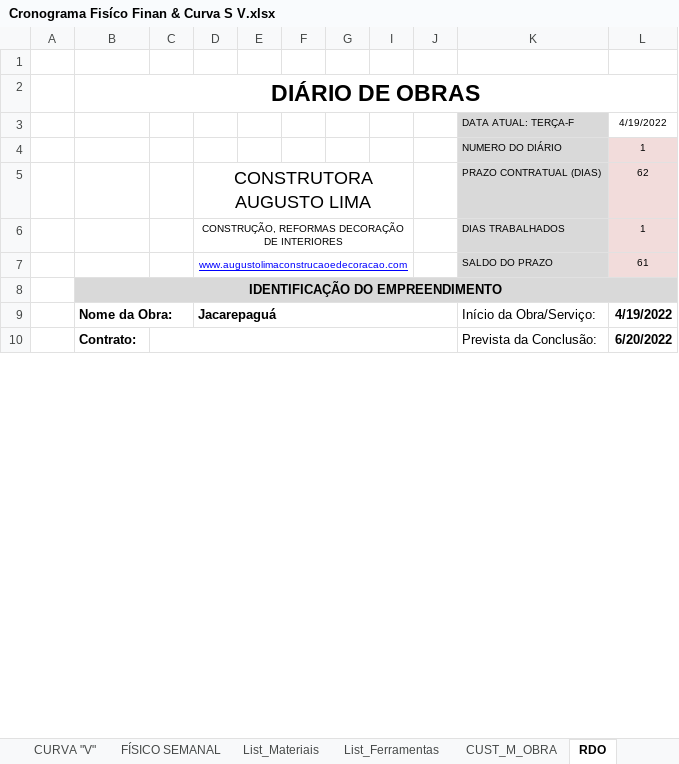
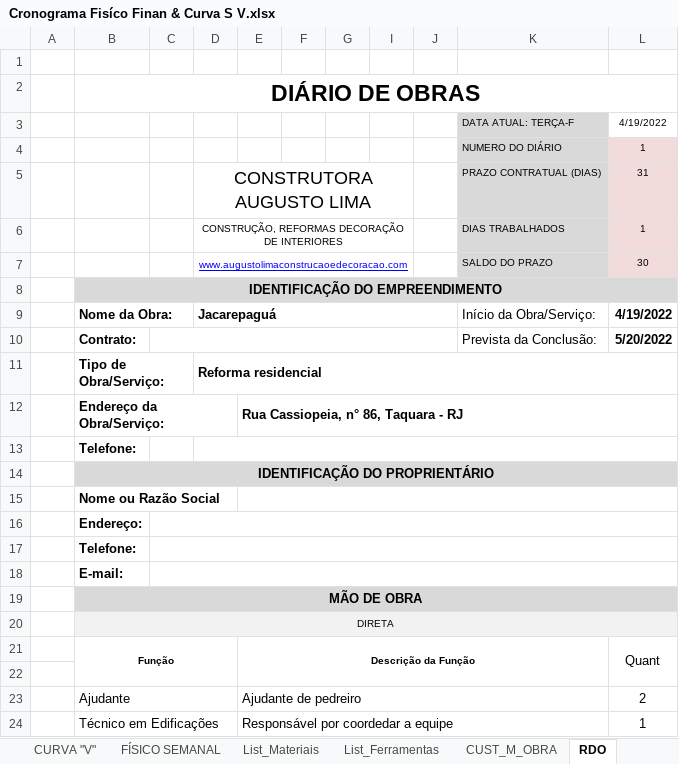
Before and after one commit to EdgardSancosta/Cronograma_Fisico_Financeiro, an Excel workbook: Cronograma Fisíco Finan & Curva S V.xlsx, sheet RDO, drawn as a sheet; only a part is shown; values as stored, in another font and other column widths than the file's, no borders; charts and pictures not drawn; the diff covers the shown part only; the diff names each change by its address in the sheet, - before the commit and + after, or states it on an @@ line.

Commit message:
RDO 2

```diff
--- a/Cronograma Fisíco Finan & Curva S V.xlsx (sheet RDO)
+++ b/Cronograma Fisíco Finan & Curva S V.xlsx (sheet RDO)
-L5: 62
+L5: 31
-L7: 61
+L7: 30
-L10: 6/20/2022
+L10: 5/20/2022
+row 11:  | Tipo de Obra/Serviço: |  | Reforma residencial
+row 12:  | Endereço da Obra/Serviço: |  |  | Rua Cassiopeia, n° 86, Taquara - RJ
+row 13:  | Telefone:
+row 14:  | IDENTIFICAÇÃO DO PROPRIENTÁRIO
+row 15:  | Nome ou Razão Social
+row 16:  | Endereço:
+row 17:  | Telefone:
+row 18:  | E-mail:
+row 19:  | MÃO DE OBRA
+row 20:  | DIRETA
+row 21:  | Função |  |  | Descrição da Função |  |  |  |  |  | Quant
+row 22: (empty)
+row 23:  | Ajudante |  |  | Ajudante de pedreiro |  |  |  |  |  | 2
+row 24:  | Técnico em Edificações |  |  | Responsável por coordedar a equipe |  |  |  |  |  | 1
```
Also changed, not shown: 74 added rows, 37 removed rows, 1 moved row, 7 edited cells, cell formats and merged cells elsewhere in this sheet, sheet FÍSICO x FINANCEIRO, sheet CUST_M_OBRA, formulas that keep their value, hidden cells, charts or pictures.
